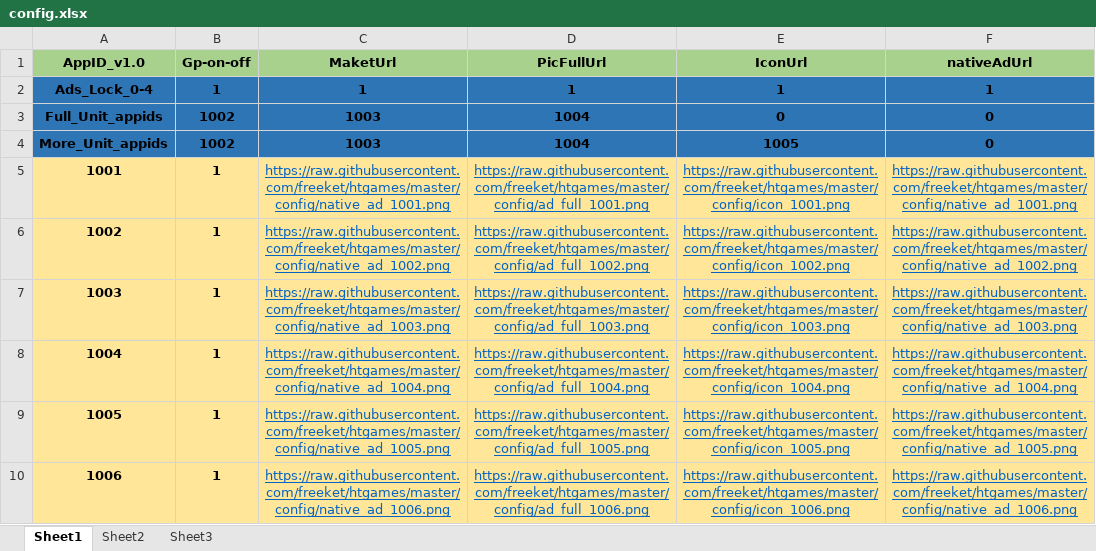
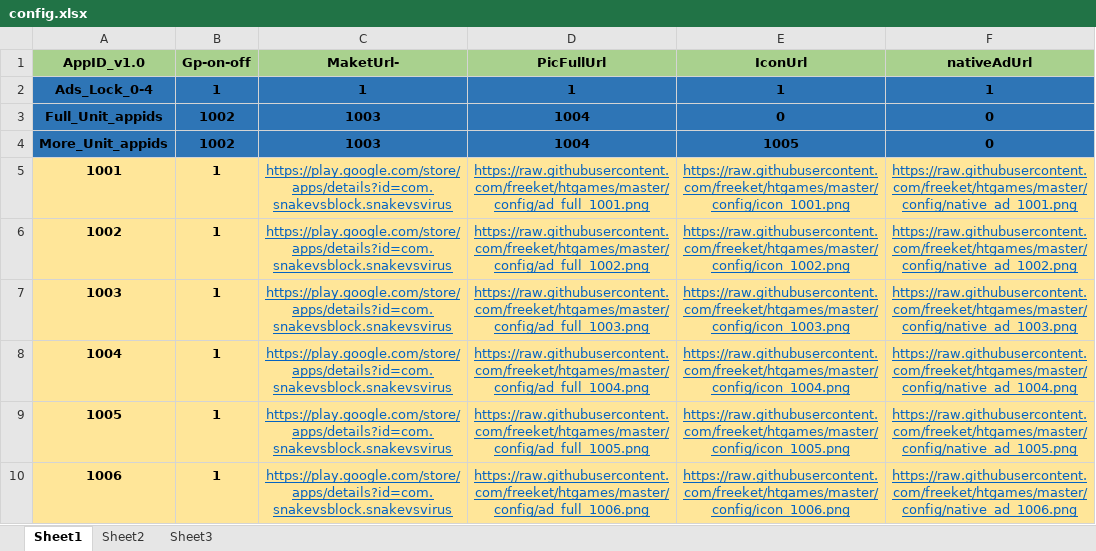
Before and after one commit to freeket/htgames, an Excel workbook: config/config.xlsx, sheet Sheet1, drawn as a sheet; values as stored, in another font and other column widths than the file's, no borders; the diff names each change by its address in the sheet, - before the commit and + after, or states it on an @@ line.

```diff
--- a/config/config.xlsx (sheet Sheet1)
+++ b/config/config.xlsx (sheet Sheet1)
-C1: MaketUrl
+C1: MaketUrl-
-C5 (MaketUrl-): https://raw.githubusercontent.com/freeket/htgames/master/config/native_ad_1001.png
+C5 (MaketUrl-): https://play.google.com/store/apps/details?id=com.snakevsblock.snakevsvirus
-C6 (MaketUrl-): https://raw.githubusercontent.com/freeket/htgames/master/config/native_ad_1002.png
+C6 (MaketUrl-): https://play.google.com/store/apps/details?id=com.snakevsblock.snakevsvirus
-C7 (MaketUrl-): https://raw.githubusercontent.com/freeket/htgames/master/config/native_ad_1003.png
+C7 (MaketUrl-): https://play.google.com/store/apps/details?id=com.snakevsblock.snakevsvirus
-C8 (MaketUrl-): https://raw.githubusercontent.com/freeket/htgames/master/config/native_ad_1004.png
+C8 (MaketUrl-): https://play.google.com/store/apps/details?id=com.snakevsblock.snakevsvirus
-C9 (MaketUrl-): https://raw.githubusercontent.com/freeket/htgames/master/config/native_ad_1005.png
+C9 (MaketUrl-): https://play.google.com/store/apps/details?id=com.snakevsblock.snakevsvirus
-C10 (MaketUrl-): https://raw.githubusercontent.com/freeket/htgames/master/config/native_ad_1006.png
+C10 (MaketUrl-): https://play.google.com/store/apps/details?id=com.snakevsblock.snakevsvirus
```
Also changed, not shown: 2 other files.
